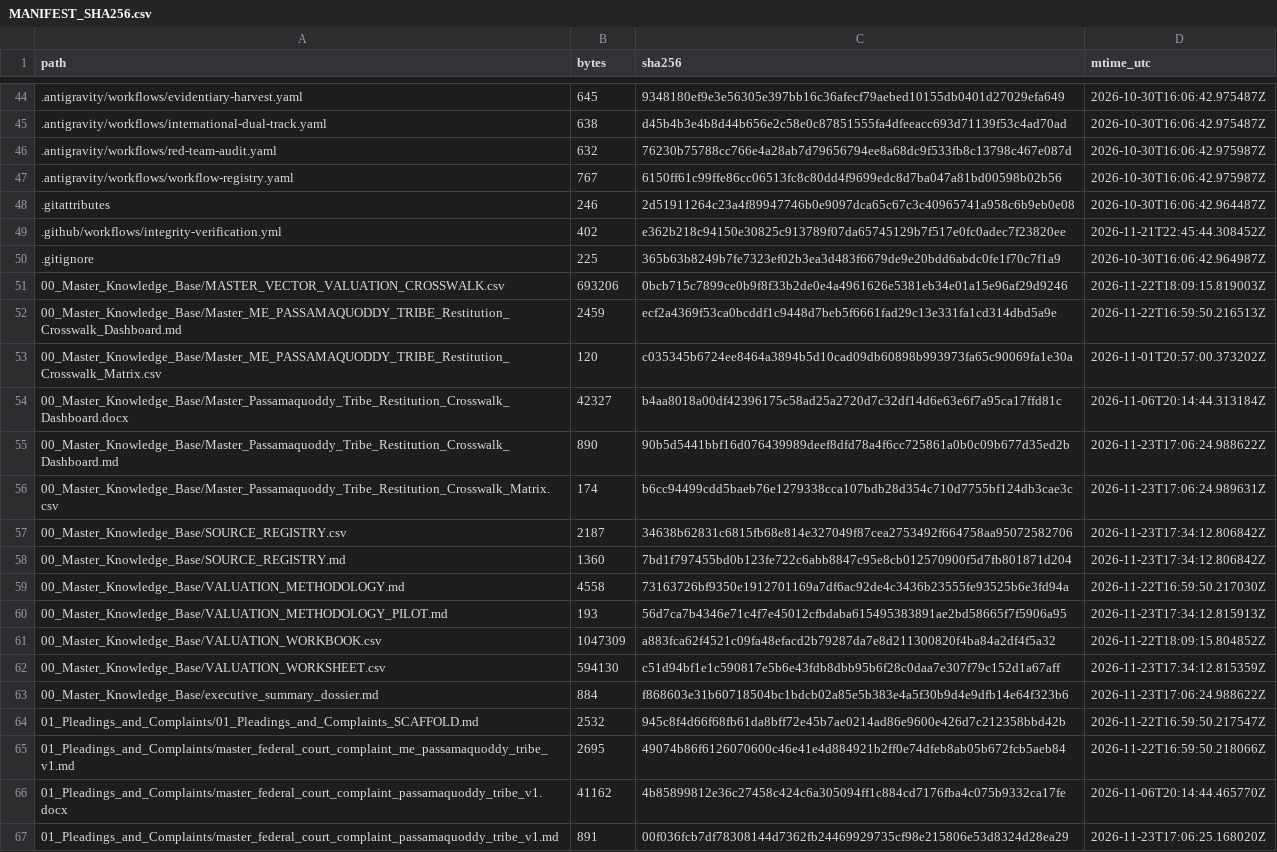
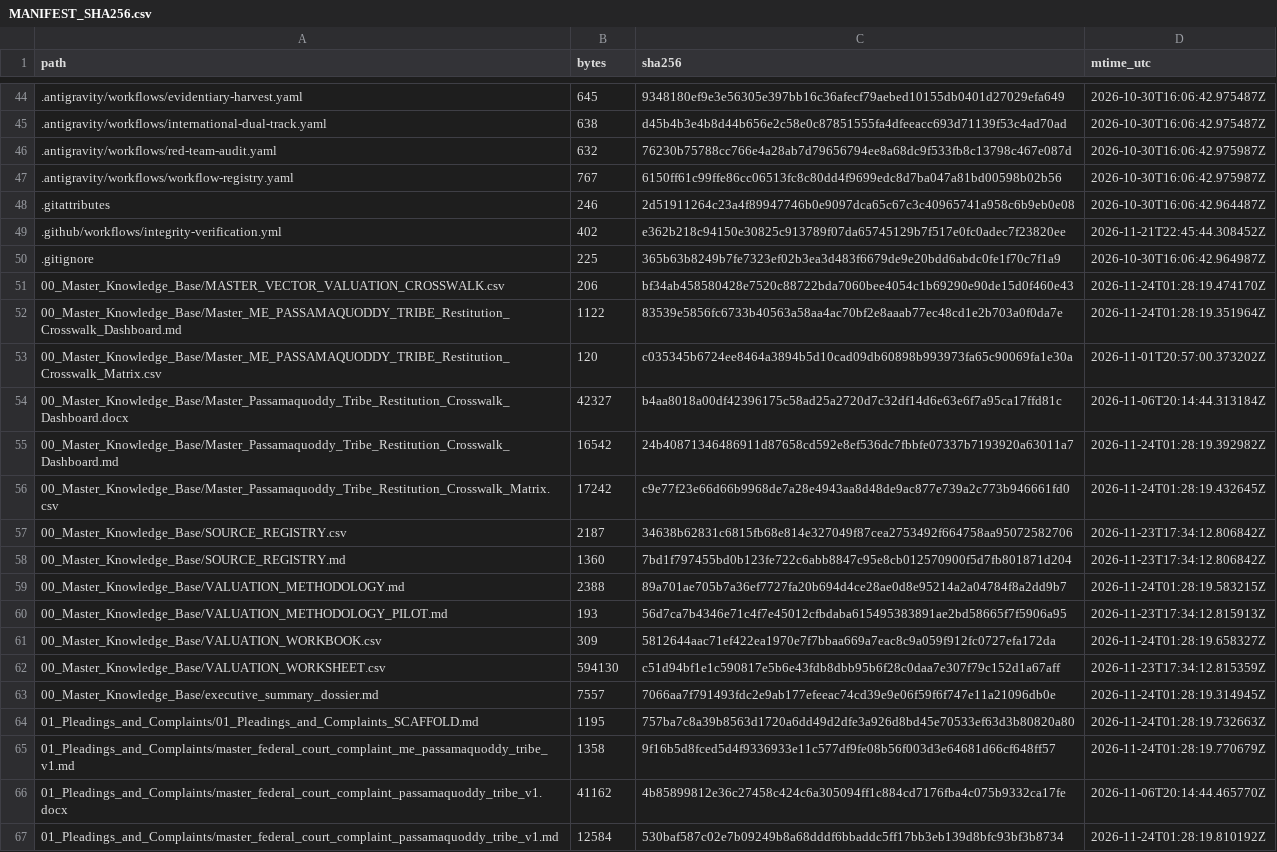
Before and after one commit to GlobalRestitutionAlliance/turtle-island-us-me-passamaquoddy-tribe-master-litigation, a CSV file: 99_Archives_and_Manifests/MANIFEST_SHA256.csv, drawn as a sheet; only a part is shown, gaps mark what is left out; the diff covers the shown part only.

```diff
--- a/99_Archives_and_Manifests/MANIFEST_SHA256.csv
+++ b/99_Archives_and_Manifests/MANIFEST_SHA256.csv
@@ -50,18 +50,18 @@ path,bytes,sha256,mtime_utc
 .gitignore,225,365b63b8249b7fe7323ef02b3ea3d483f6679de9e20bdd6abdc0fe1f70c7f1a9,2026-10-30T16:06:42.964987Z
-00_Master_Knowledge_Base/MASTER_VECTOR_VALUATION_CROSSWALK.csv,693206,0bcb715c7899ce0b9f8f33b2de0e4a4961626e5381eb34e01a15e96af29d9246,2026-11-22T18:09:15.819003Z
-00_Master_Knowledge_Base/Master_ME_PASSAMAQUODDY_TRIBE_Restitution_Crosswalk_Dashboard.md,2459,ecf2a4369f53ca0bcddf1c9448d7beb5f6661fad29c13e331fa1cd314dbd5a9e,2026-11-22T16:59:50.216513Z
+00_Master_Knowledge_Base/MASTER_VECTOR_VALUATION_CROSSWALK.csv,206,bf34ab458580428e7520c88722bda7060bee4054c1b69290e90de15d0f460e43,2026-11-24T01:28:19.474170Z
+00_Master_Knowledge_Base/Master_ME_PASSAMAQUODDY_TRIBE_Restitution_Crosswalk_Dashboard.md,1122,83539e5856fc6733b40563a58aa4ac70bf2e8aaab77ec48cd1e2b703a0f0da7e,2026-11-24T01:28:19.351964Z
 00_Master_Knowledge_Base/Master_ME_PASSAMAQUODDY_TRIBE_Restitution_Crosswalk_Matrix.csv,120,c035345b6724ee8464a3894b5d10cad09db60898b993973fa65c90069fa1e30a,2026-11-01T20:57:00.373202Z
 00_Master_Knowledge_Base/Master_Passamaquoddy_Tribe_Restitution_Crosswalk_Dashboard.docx,42327,b4aa8018a00df42396175c58ad25a2720d7c32df14d6e63e6f7a95ca17ffd81c,2026-11-06T20:14:44.313184Z
-00_Master_Knowledge_Base/Master_Passamaquoddy_Tribe_Restitution_Crosswalk_Dashboard.md,890,90b5d5441bbf16d076439989deef8dfd78a4f6cc725861a0b0c09b677d35ed2b,2026-11-23T17:06:24.988622Z
-00_Master_Knowledge_Base/Master_Passamaquoddy_Tribe_Restitution_Crosswalk_Matrix.csv,174,b6cc94499cdd5baeb76e1279338cca107bdb28d354c710d7755bf124db3cae3c,2026-11-23T17:06:24.989631Z
+00_Master_Knowledge_Base/Master_Passamaquoddy_Tribe_Restitution_Crosswalk_Dashboard.md,16542,24b40871346486911d87658cd592e8ef536dc7fbbfe07337b7193920a63011a7,2026-11-24T01:28:19.392982Z
+00_Master_Knowledge_Base/Master_Passamaquoddy_Tribe_Restitution_Crosswalk_Matrix.csv,17242,c9e77f23e66d66b9968de7a28e4943aa8d48de9ac877e739a2c773b946661fd0,2026-11-24T01:28:19.432645Z
 00_Master_Knowledge_Base/SOURCE_REGISTRY.csv,2187,34638b62831c6815fb68e814e327049f87cea2753492f664758aa95072582706,2026-11-23T17:34:12.806842Z
 00_Master_Knowledge_Base/SOURCE_REGISTRY.md,1360,7bd1f797455bd0b123fe722c6abb8847c95e8cb012570900f5d7fb801871d204,2026-11-23T17:34:12.806842Z
-00_Master_Knowledge_Base/VALUATION_METHODOLOGY.md,4558,73163726bf9350e1912701169a7df6ac92de4c3436b23555fe93525b6e3fd94a,2026-11-22T16:59:50.217030Z
+00_Master_Knowledge_Base/VALUATION_METHODOLOGY.md,2388,89a701ae705b7a36ef7727fa20b694d4ce28ae0d8e95214a2a04784f8a2dd9b7,2026-11-24T01:28:19.583215Z
 00_Master_Knowledge_Base/VALUATION_METHODOLOGY_PILOT.md,193,56d7ca7b4346e71c4f7e45012cfbdaba615495383891ae2bd58665f7f5906a95,2026-11-23T17:34:12.815913Z
-00_Master_Knowledge_Base/VALUATION_WORKBOOK.csv,1047309,a883fca62f4521c09fa48efacd2b79287da7e8d211300820f4ba84a2df4f5a32,2026-11-22T18:09:15.804852Z
+00_Master_Knowledge_Base/VALUATION_WORKBOOK.csv,309,5812644aac71ef422ea1970e7f7bbaa669a7eac8c9a059f912fc0727efa172da,2026-11-24T01:28:19.658327Z
 00_Master_Knowledge_Base/VALUATION_WORKSHEET.csv,594130,c51d94bf1e1c590817e5b6e43fdb8dbb95b6f28c0daa7e307f79c152d1a67aff,2026-11-23T17:34:12.815359Z
-00_Master_Knowledge_Base/executive_summary_dossier.md,884,f868603e31b60718504bc1bdcb02a85e5b383e4a5f30b9d4e9dfb14e64f323b6,2026-11-23T17:06:24.988622Z
-01_Pleadings_and_Complaints/01_Pleadings_and_Complaints_SCAFFOLD.md,2532,945c8f4d66f68fb61da8bff72e45b7ae0214ad86e9600e426d7c212358bbd42b,2026-11-22T16:59:50.217547Z
-01_Pleadings_and_Complaints/master_federal_court_complaint_me_passamaquoddy_tribe_v1.md,2695,49074b86f6126070600c46e41e4d884921b2ff0e74dfeb8ab05b672fcb5aeb84,2026-11-22T16:59:50.218066Z
+00_Master_Knowledge_Base/executive_summary_dossier.md,7557,7066aa7f791493fdc2e9ab177efeeac74cd39e9e06f59f6f747e11a21096db0e,2026-11-24T01:28:19.314945Z
+01_Pleadings_and_Complaints/01_Pleadings_and_Complaints_SCAFFOLD.md,1195,757ba7c8a39b8563d1720a6dd49d2dfe3a926d8bd45e70533ef63d3b80820a80,2026-11-24T01:28:19.732663Z
+01_Pleadings_and_Complaints/master_federal_court_complaint_me_passamaquoddy_tribe_v1.md,1358,9f16b5d8fced5d4f9336933e11c577df9fe08b56f003d3e64681d66cf648ff57,2026-11-24T01:28:19.770679Z
 01_Pleadings_and_Complaints/master_federal_court_complaint_passamaquoddy_tribe_v1.docx,41162,4b85899812e36c27458c424c6a305094ff1c884cd7176fba4c075b9332ca17fe,2026-11-06T20:14:44.465770Z
-01_Pleadings_and_Complaints/master_federal_court_complaint_passamaquoddy_tribe_v1.md,891,00f036fcb7df78308144d7362fb24469929735cf98e215806e53d8324d28ea29,2026-11-23T17:06:25.168020Z
+01_Pleadings_and_Complaints/master_federal_court_complaint_passamaquoddy_tribe_v1.md,12584,530baf587c02e7b09249b8a68dddf6bbaddc5ff17bb3eb139d8bfc93bf3b8734,2026-11-24T01:28:19.810192Z
```
Also changed, not shown: 80 edited cells elsewhere in this file, 37 other files.
